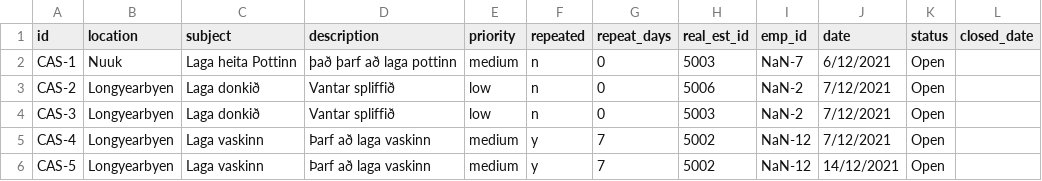
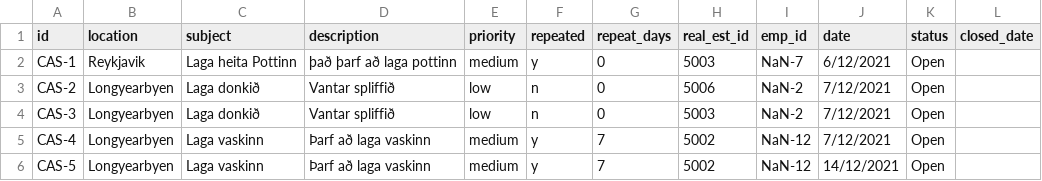
Before and after one commit to magnushj93hr/Verklegt_namskeid_1, a CSV file: Maggi_Test/test1/csv_files/Case.csv, drawn as a sheet.

Commit message:
Siggi
Edit case fix

```diff
--- a/Maggi_Test/test1/csv_files/Case.csv
+++ b/Maggi_Test/test1/csv_files/Case.csv
@@ -1,3 +1,3 @@
 id,location,subject,description,priority,repeated,repeat_days,real_est_id,emp_id,date,status,closed_date
-CAS-1,Nuuk,Laga heita Pottinn,það þarf að laga pottinn,medium,n,0,5003,NaN-7,6/12/2021,Open,
+CAS-1,Reykjavik,Laga heita Pottinn,það þarf að laga pottinn,medium,y,0,5003,NaN-7,6/12/2021,Open,
 CAS-2,Longyearbyen,Laga donkið,Vantar spliffið,low,n,0,5006,NaN-2,7/12/2021,Open,
```
Also changed, not shown: 1 other file.
